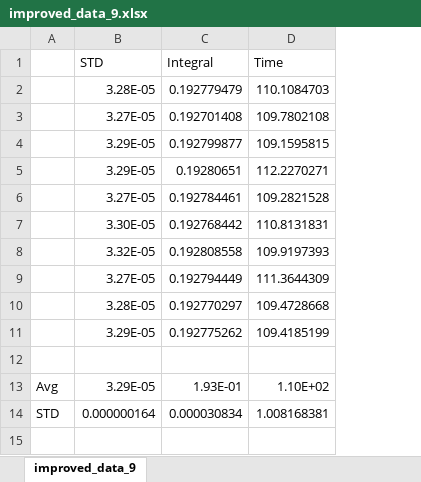
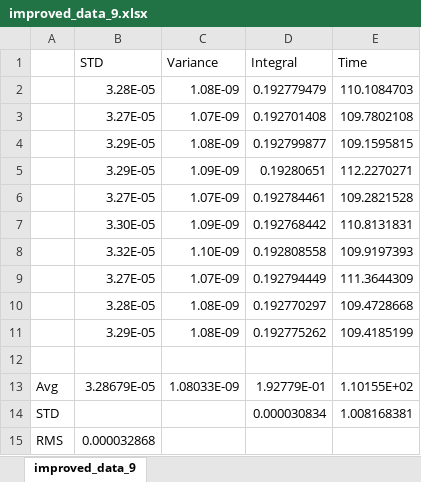
Before and after one commit to Krissvang/Computational-Physics-group, an Excel workbook: Project3/improved_data_9.xlsx, sheet improved_data_9, drawn as a sheet; values as stored, in another font and other column widths than the file's, no borders; removed rows and columns are numbered as before the commit, all else as after; the diff names each change by its address in the sheet, - before the commit and + after, or states it on an @@ line.

Commit message:
Calculated average of variances instead of std's

```diff
--- a/Project3/improved_data_9.xlsx (sheet improved_data_9)
+++ b/Project3/improved_data_9.xlsx (sheet improved_data_9)
+column C (Variance), rows 2-11: 1.08E-09 | 1.07E-09 | 1.08E-09 | 1.09E-09 | 1.07E-09 | 1.09E-09 | 1.10E-09 | 1.07E-09 | 1.08E-09 | 1.08E-09
-row 13: Avg | 3.29E-05 | 1.93E-01 | 1.10E+02
+row 13: Avg | 3.28679E-05 | 1.08033E-09 | 1.92779E-01 | 1.10155E+02
-B14 (STD): 0.000000164
+B14 (STD): (empty)
+row 15: RMS | 0.000032868
```
Also changed, not shown: formulas that keep their value, Project3/brute_data_7.xlsx, Project3/brute_data_8.xlsx, 10 other files.
